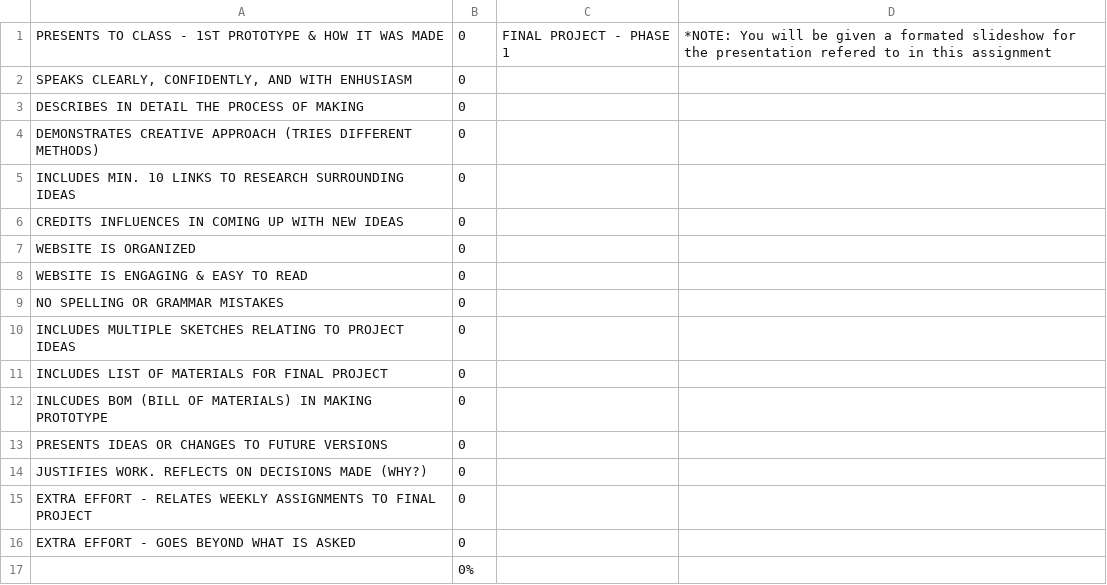
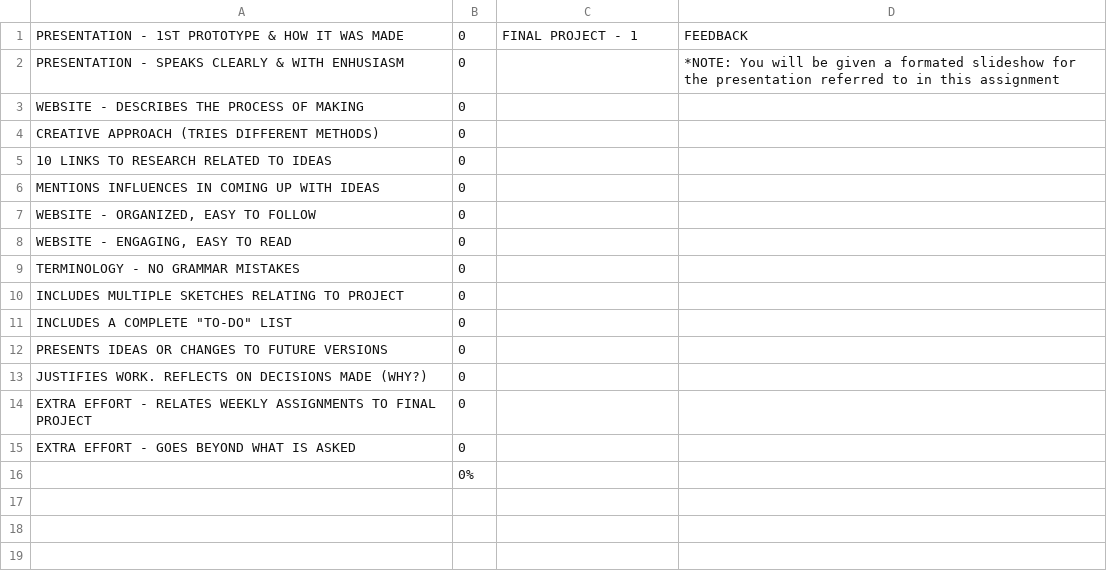
Before and after one commit to makercreator/learn, a CSV file: students/bogdan/finalproject/skills - FInalProject1.csv, drawn as a sheet.

```diff
--- a/students/bogdan/finalproject/skills - FInalProject1.csv
+++ b/students/bogdan/finalproject/skills - FInalProject1.csv
@@ -1,13 +1,12 @@
-PRESENTS TO CLASS - 1ST PROTOTYPE & HOW IT WAS MADE,0,FINAL PROJECT - PHASE 1,*NOTE: You will be given a formated slideshow for the presentation refered to in this assignment
-"SPEAKS CLEARLY, CONFIDENTLY, AND WITH ENHUSIASM",0,,
-DESCRIBES IN DETAIL THE PROCESS OF MAKING,0,,
-DEMONSTRATES CREATIVE APPROACH (TRIES DIFFERENT METHODS),0,,
-INCLUDES MIN. 10 LINKS TO RESEARCH SURROUNDING IDEAS ,0,,
-CREDITS INFLUENCES IN COMING UP WITH NEW IDEAS,0,,
-WEBSITE IS ORGANIZED,0,,
-WEBSITE IS ENGAGING & EASY TO READ,0, ,
-NO SPELLING OR GRAMMAR MISTAKES,0,,
-INCLUDES MULTIPLE SKETCHES RELATING TO PROJECT IDEAS,0,,
-INCLUDES LIST OF MATERIALS FOR FINAL PROJECT,0,,
-INLCUDES BOM (BILL OF MATERIALS) IN MAKING PROTOTYPE,0,,
+PRESENTATION - 1ST PROTOTYPE & HOW IT WAS MADE,0,FINAL PROJECT - 1,FEEDBACK
+PRESENTATION - SPEAKS CLEARLY & WITH ENHUSIASM,0,,*NOTE: You will be given a formated slideshow for the presentation referred to in this assignment
+WEBSITE -  DESCRIBES THE PROCESS OF MAKING,0,,
+ CREATIVE APPROACH (TRIES DIFFERENT METHODS),0,,
+10 LINKS TO RESEARCH RELATED TO IDEAS,0,,
+MENTIONS INFLUENCES IN COMING UP WITH IDEAS,0,,
+"WEBSITE - ORGANIZED, EASY TO FOLLOW",0,,
+"WEBSITE - ENGAGING, EASY TO READ",0, ,
+TERMINOLOGY - NO GRAMMAR MISTAKES,0,,
+INCLUDES MULTIPLE SKETCHES RELATING TO PROJECT,0,,
+"INCLUDES A COMPLETE  ""TO-DO"" LIST",0,,
 PRESENTS IDEAS OR CHANGES TO FUTURE VERSIONS,0,,
```
Also changed, not shown: 2 other files.
